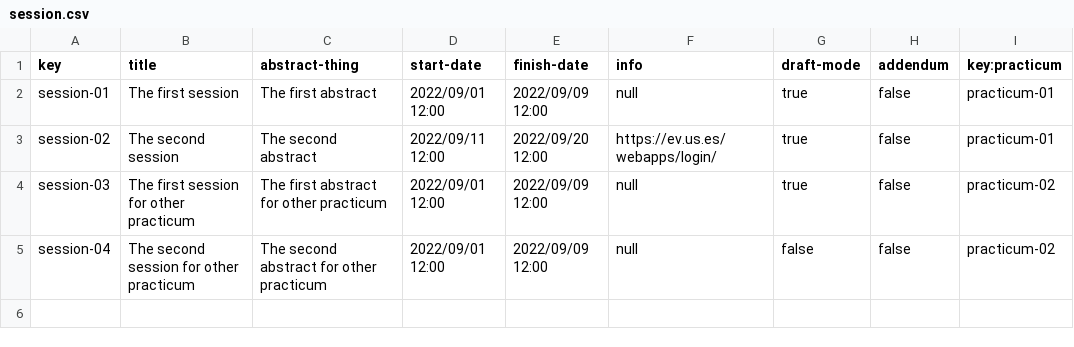
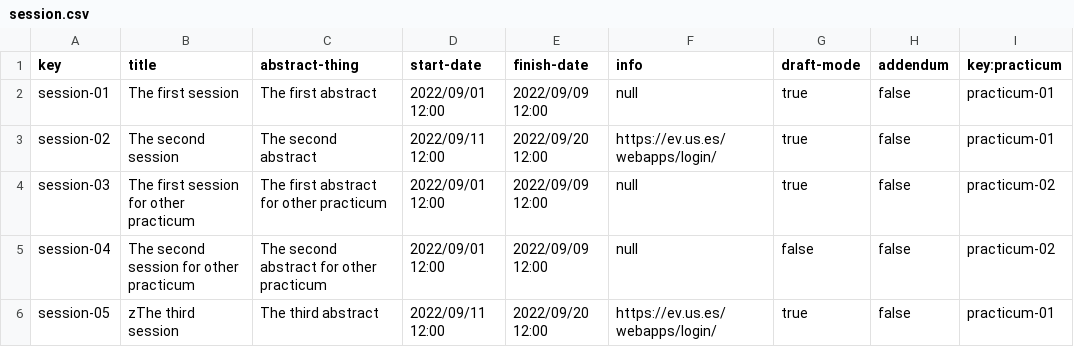
Before and after one commit to DP2-C1-02-07/Acme-L3, a CSV file: src/main/webapp/WEB-INF/resources/sample-data/session.csv, drawn as a sheet.

```diff
--- a/src/main/webapp/WEB-INF/resources/sample-data/session.csv
+++ b/src/main/webapp/WEB-INF/resources/sample-data/session.csv
@@ -5 +5,2 @@ session-03,The first session for other practicum,The first abstract for other pr
 session-04,The second session for other practicum,The second abstract for other practicum,"2022/09/01 12:00","2022/09/09 12:00",null,false,false,practicum-02
+session-05,zThe third session,The third abstract,"2022/09/11 12:00","2022/09/20 12:00",https://ev.us.es/webapps/login/,true,false,practicum-01
```
Also changed, not shown: 3 other files.
